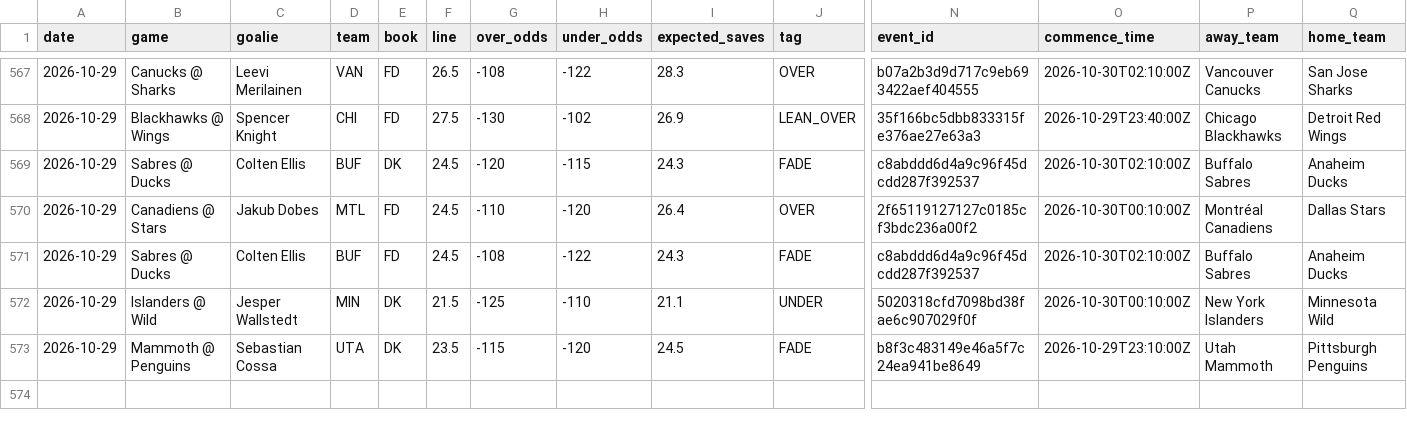
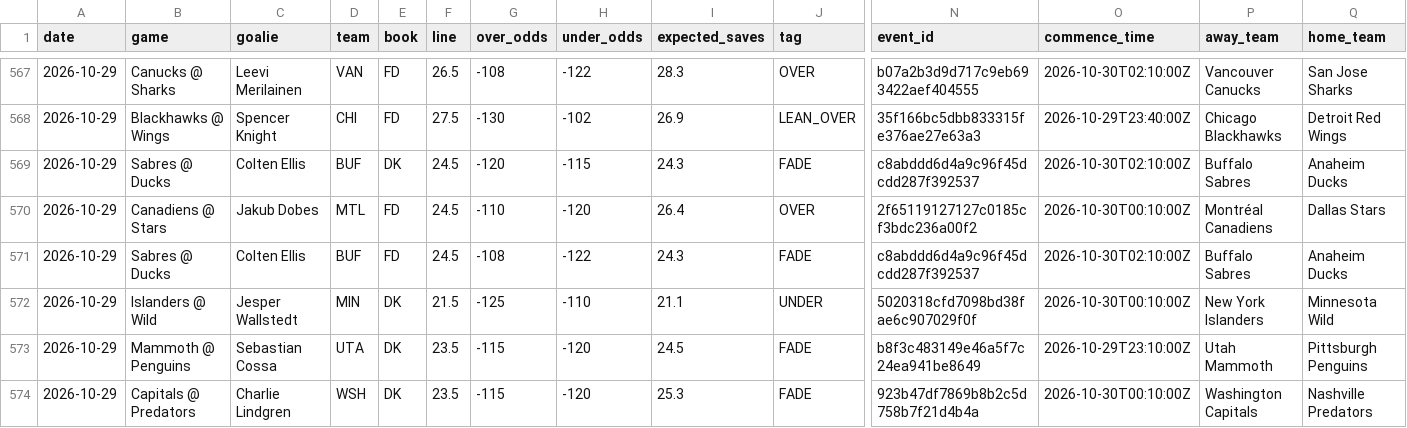
Before and after one commit to phumbad-lab/nhl-saves-alerts, a CSV file: picks.csv, drawn as a sheet; only a part is shown, gaps mark what is left out; rows hold the shown columns only; the diff names each change by its address in the sheet, - before the commit and + after, or states it on an @@ line.

```diff
--- a/picks.csv
+++ b/picks.csv
+row 574: 2026-10-29 | Capitals @ Predators | Charlie Lindgren | WSH | DK | 23.5 | -115 | -120 | 25.3 | FADE | 923b47df7869b8b2c5d758b7f21d4b4a | 2026-10-30T00:10:00Z | Washington Capitals | Nashville Predators
```
Also changed, not shown: 1 other file.
